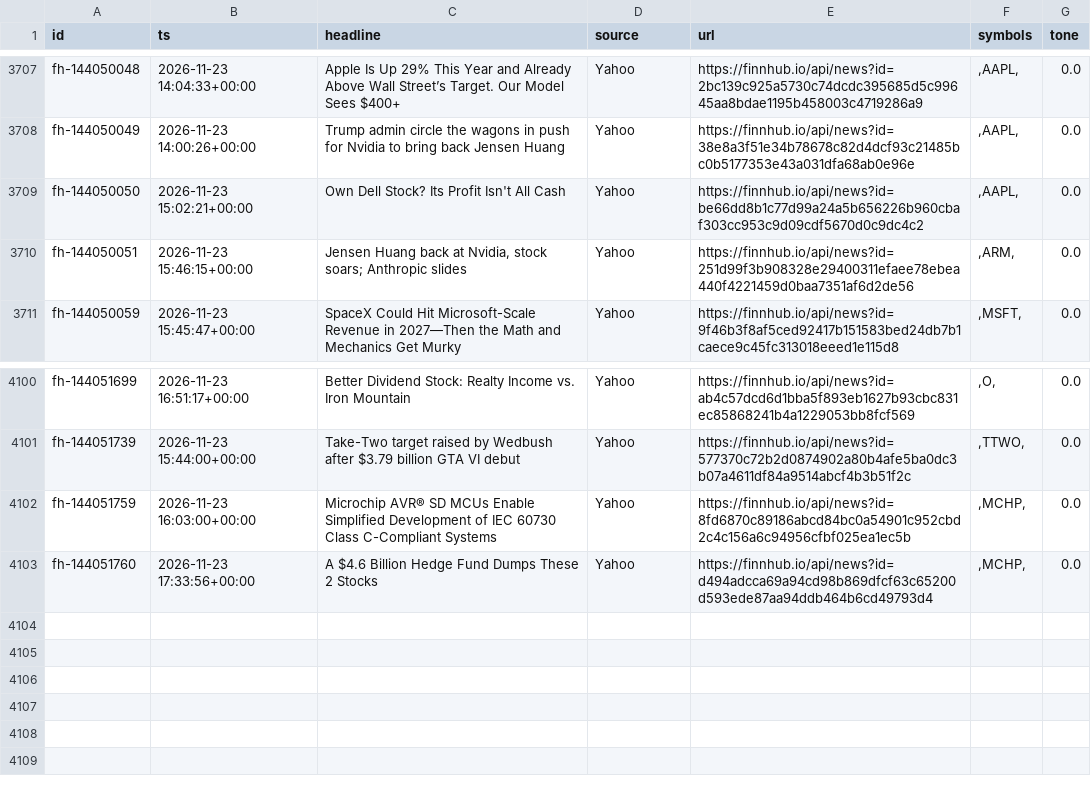
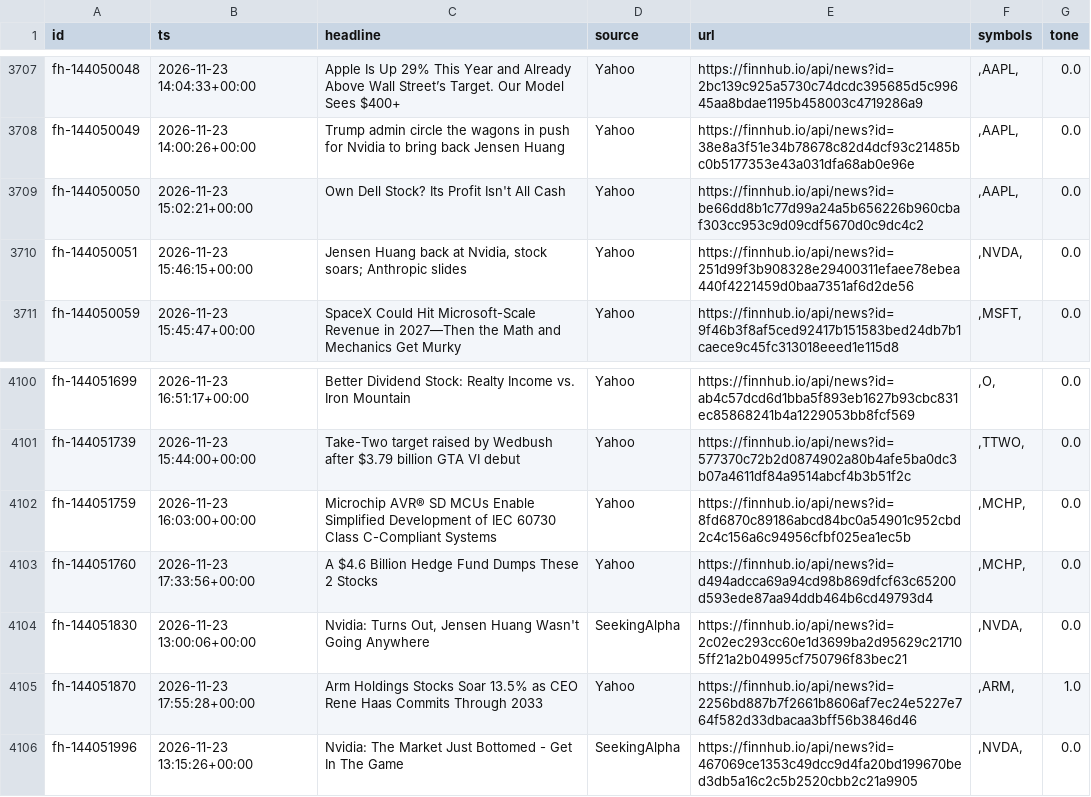
Before and after one commit to rlagustn92/retail-sentiment, a CSV file: news.csv, drawn as a sheet; only a part is shown, gaps mark what is left out.

```diff
--- a/news.csv
+++ b/news.csv
@@ -3710,3 +3710,3 @@ fh-144050049,2026-11-23 14:00:26+00:00,Trump admin circle the wagons in push for
 fh-144050050,2026-11-23 15:02:21+00:00,Own Dell Stock? Its Profit Isn't All Cash,Yahoo,https://finnhub.io/api/news?id=be66dd8b1c77d99a24a5b656226b960cbaf303cc953c9d09cdf5670d0c9dc4c2,",AAPL,",0.0
-fh-144050051,2026-11-23 15:46:15+00:00,"Jensen Huang back at Nvidia, stock soars; Anthropic slides",Yahoo,https://finnhub.io/api/news?id=251d99f3b908328e29400311efaee78ebea440f4221459d0baa7351af6d2de56,",ARM,",0.0
+fh-144050051,2026-11-23 15:46:15+00:00,"Jensen Huang back at Nvidia, stock soars; Anthropic slides",Yahoo,https://finnhub.io/api/news?id=251d99f3b908328e29400311efaee78ebea440f4221459d0baa7351af6d2de56,",NVDA,",0.0
 fh-144050059,2026-11-23 15:45:47+00:00,SpaceX Could Hit Microsoft-Scale Revenue in 2027—Then the Math and Mechanics Get Murky,Yahoo,https://finnhub.io/api/news?id=9f46b3f8af5ced92417b151583bed24db7b1caece9c45fc313018eeed1e115d8,",MSFT,",0.0
@@ -4104 +4104,4 @@ fh-144051759,2026-11-23 16:03:00+00:00,Microchip AVR® SD MCUs Enable Simplified
 fh-144051760,2026-11-23 17:33:56+00:00,A $4.6 Billion Hedge Fund Dumps These 2 Stocks,Yahoo,https://finnhub.io/api/news?id=d494adcca69a94cd98b869dfcf63c65200d593ede87aa94ddb464b6cd49793d4,",MCHP,",0.0
+fh-144051830,2026-11-23 13:00:06+00:00,"Nvidia: Turns Out, Jensen Huang Wasn't Going Anywhere",SeekingAlpha,https://finnhub.io/api/news?id=2c02ec293cc60e1d3699ba2d95629c217105ff21a2b04995cf750796f83bec21,",NVDA,",0.0
+fh-144051870,2026-11-23 17:55:28+00:00,Arm Holdings Stocks Soar 13.5% as CEO Rene Haas Commits Through 2033,Yahoo,https://finnhub.io/api/news?id=2256bd887b7f2661b8606af7ec24e5227e764f582d33dbacaa3bff56b3846d46,",ARM,",1.0
+fh-144051996,2026-11-23 13:15:26+00:00,Nvidia: The Market Just Bottomed - Get In The Game,SeekingAlpha,https://finnhub.io/api/news?id=467069ce1353c49dcc9d4fa20bd199670bed3db5a16c2c5b2520cbb2c21a9905,",NVDA,",0.0
```
Also changed, not shown: runs.csv, score.csv, 2 other files.
